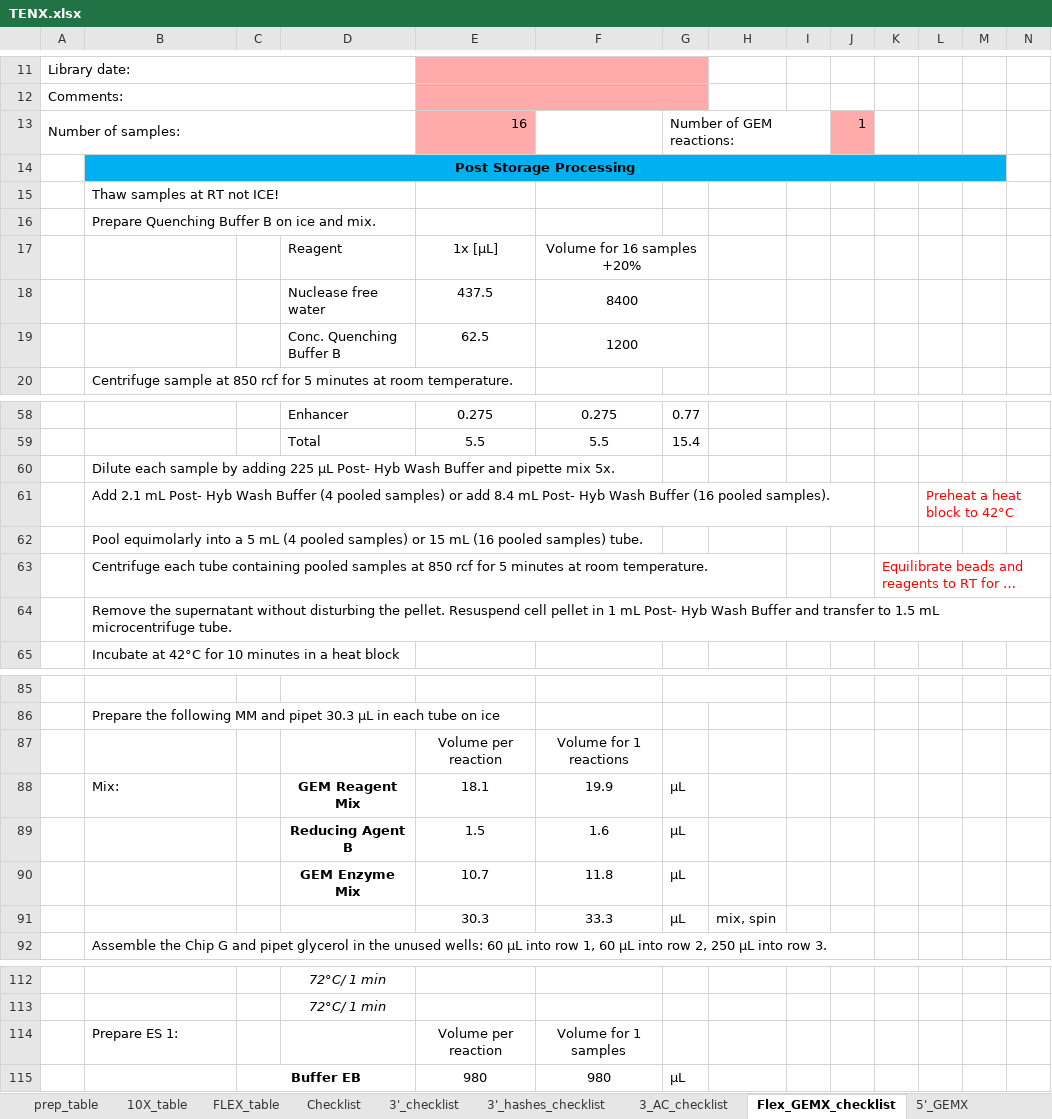
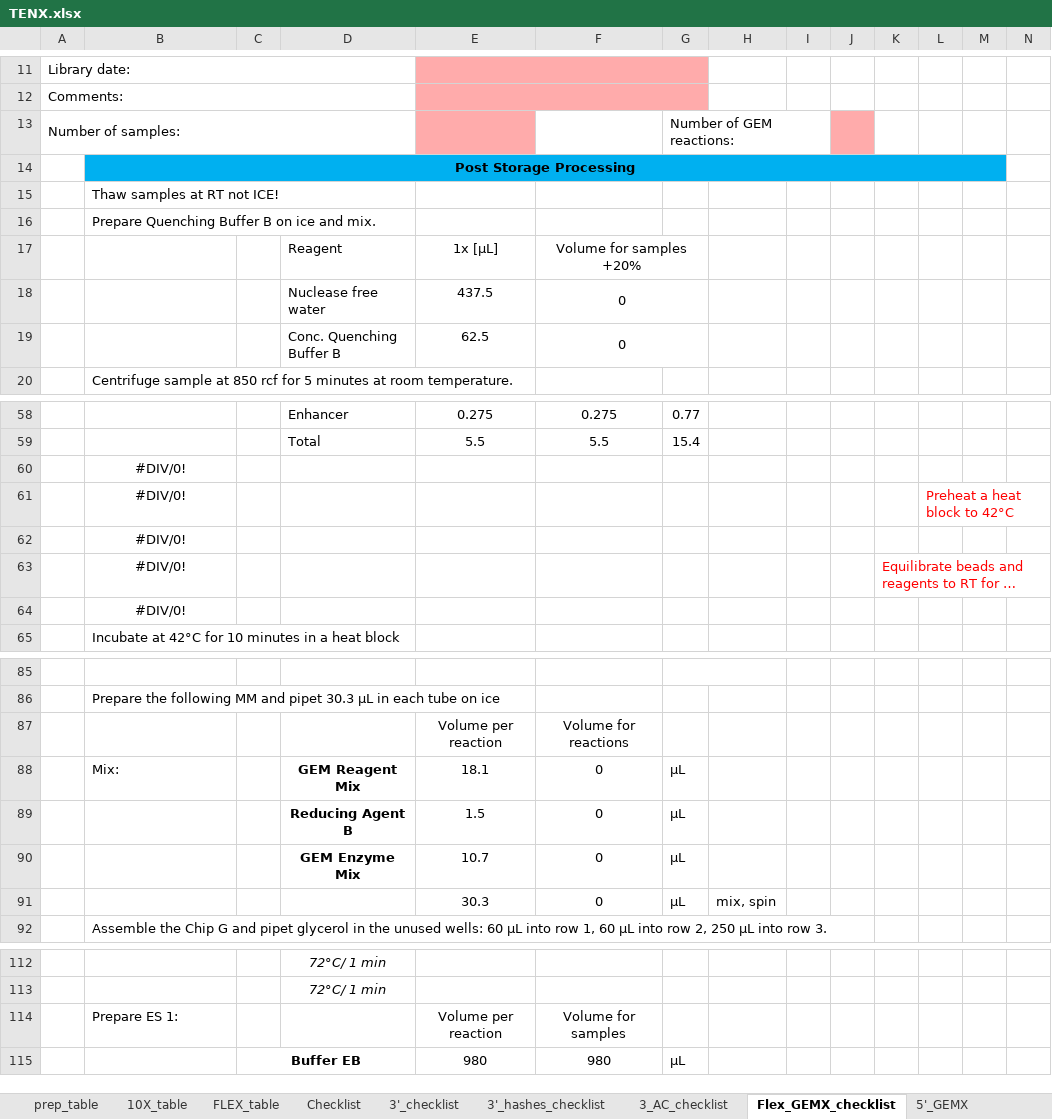
Before and after one commit to lutrarutra/opengsync-app, an Excel workbook: services/opengsync-app/static/resources/templates/library_prep/TENX.xlsx, sheet Flex_GEMX_checklist, drawn as a sheet; only a part is shown, gaps mark what is left out; long unchanged cells end in …; values as stored, in another font and other column widths than the file's, no borders; charts and pictures and conditional formats not drawn; the diff covers the shown part only; the diff names each change by its address in the sheet, - before the commit and + after, or states it on an @@ line.

```diff
--- a/services/opengsync-app/static/resources/templates/library_prep/TENX.xlsx (sheet Flex_GEMX_checklist)
+++ b/services/opengsync-app/static/resources/templates/library_prep/TENX.xlsx (sheet Flex_GEMX_checklist)
-E13: 16
+E13: (empty)
-J13: 1
+J13: (empty)
-F17: Volume for 16 samples +20%
+F17: Volume for samples +20%
-F18: 8400
+F18: 0
-F19: 1200
+F19: 0
-B60: Dilute each sample by adding 225 µL Post- Hyb Wash Buffer and pipette mix 5x.
+B60: #DIV/0!
-B60:B64 alignment: left
+B60:B64 alignment: center
-B61: Add 2.1 mL Post- Hyb Wash Buffer (4 pooled samples) or add 8.4 mL Post- Hyb Wash Buffer (16 pooled samples).
+B61: #DIV/0!
-B62: Pool equimolarly into a 5 mL (4 pooled samples) or 15 mL (16 pooled samples) tube.
+B62: #DIV/0!
-B63: Centrifuge each tube containing pooled samples at 850 rcf for 5 minutes at room temperature.
+B63: #DIV/0!
-B64: Remove the supernatant without disturbing the pellet. Resuspend cell pellet in 1 mL Post- Hyb Wash Buffer and transfer to 1.5 mL microcentrifuge tube.
+B64: #DIV/0!
-F87: Volume for 1 reactions
+F87: Volume for reactions
-F88: 19.9
+F88: 0
-F89: 1.6
+F89: 0
-F90: 11.8
+F90: 0
-F91: 33.3
+F91: 0
-F114: Volume for 1 samples
+F114: Volume for samples
```
Also changed, not shown: 12 edited cells elsewhere in this sheet, sheet 3'_hashes_checklist, sheet Checklist, charts or pictures, services/opengsync-app/static/resources/templates/library_prep/RNA.xlsx, services/opengsync-app/static/resources/templates/library_prep/SMARTSEQ.xlsx, 1 other file.
